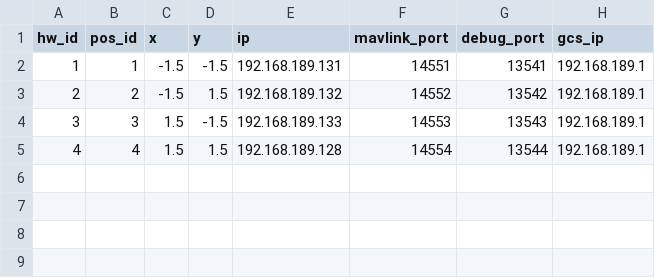
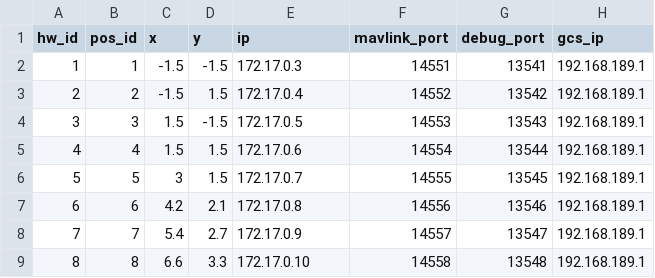
Before and after one commit to alireza787b/mavsdk_drone_show, a CSV file: config.csv, drawn as a sheet.

Commit message:
changed config for 8 docker

```diff
--- a/config.csv
+++ b/config.csv
@@ -1,5 +1,9 @@
 hw_id,pos_id,x,y,ip,mavlink_port,debug_port,gcs_ip
-1,1,-1.5,-1.5,192.168.189.131,14551,13541,192.168.189.1
-2,2,-1.5,1.5,192.168.189.132,14552,13542,192.168.189.1
-3,3,1.5,-1.5,192.168.189.133,14553,13543,192.168.189.1
-4,4,1.5,1.5,192.168.189.128,14554,13544,192.168.189.1
+1,1,-1.5,-1.5,172.17.0.3,14551,13541,192.168.189.1
+2,2,-1.5,1.5,172.17.0.4,14552,13542,192.168.189.1
+3,3,1.5,-1.5,172.17.0.5,14553,13543,192.168.189.1
+4,4,1.5,1.5,172.17.0.6,14554,13544,192.168.189.1
+5,5,3,1.5,172.17.0.7,14555,13545,192.168.189.1
+6,6,4.2,2.1,172.17.0.8,14556,13546,192.168.189.1
+7,7,5.4,2.7,172.17.0.9,14557,13547,192.168.189.1
+8,8,6.6,3.3,172.17.0.10,14558,13548,192.168.189.1
```
Also changed, not shown: 3 other files.
